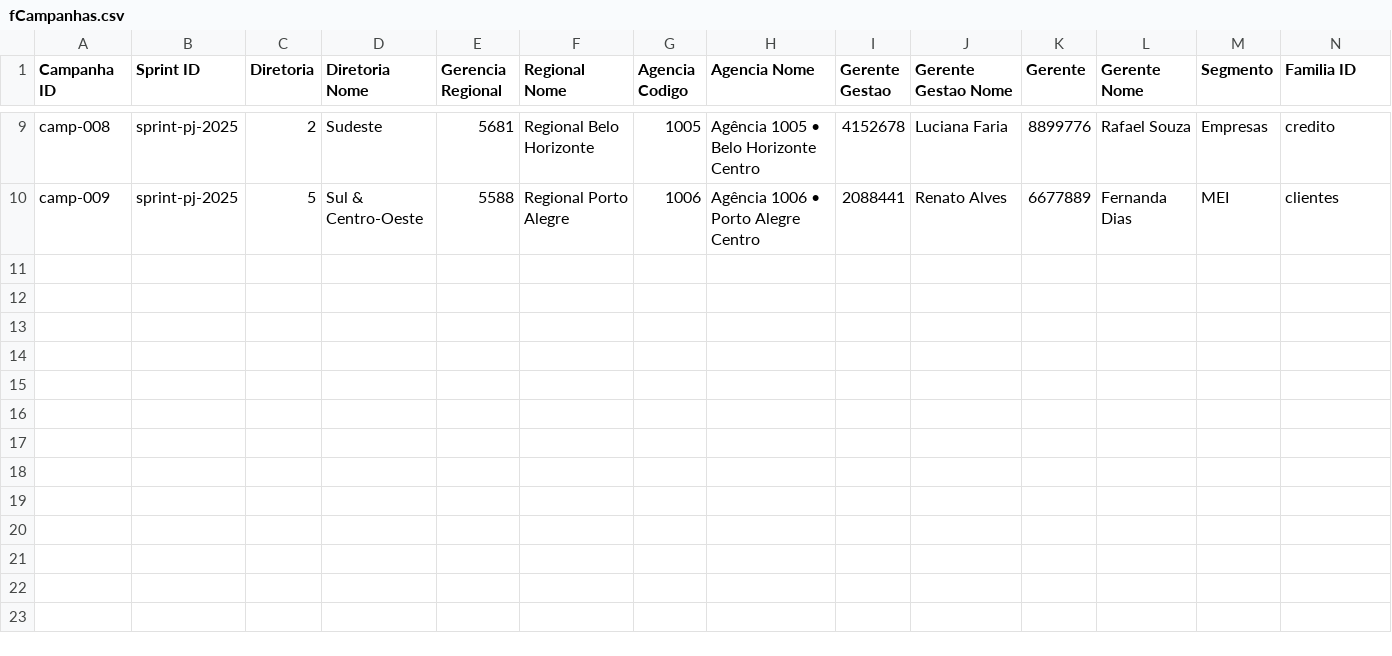
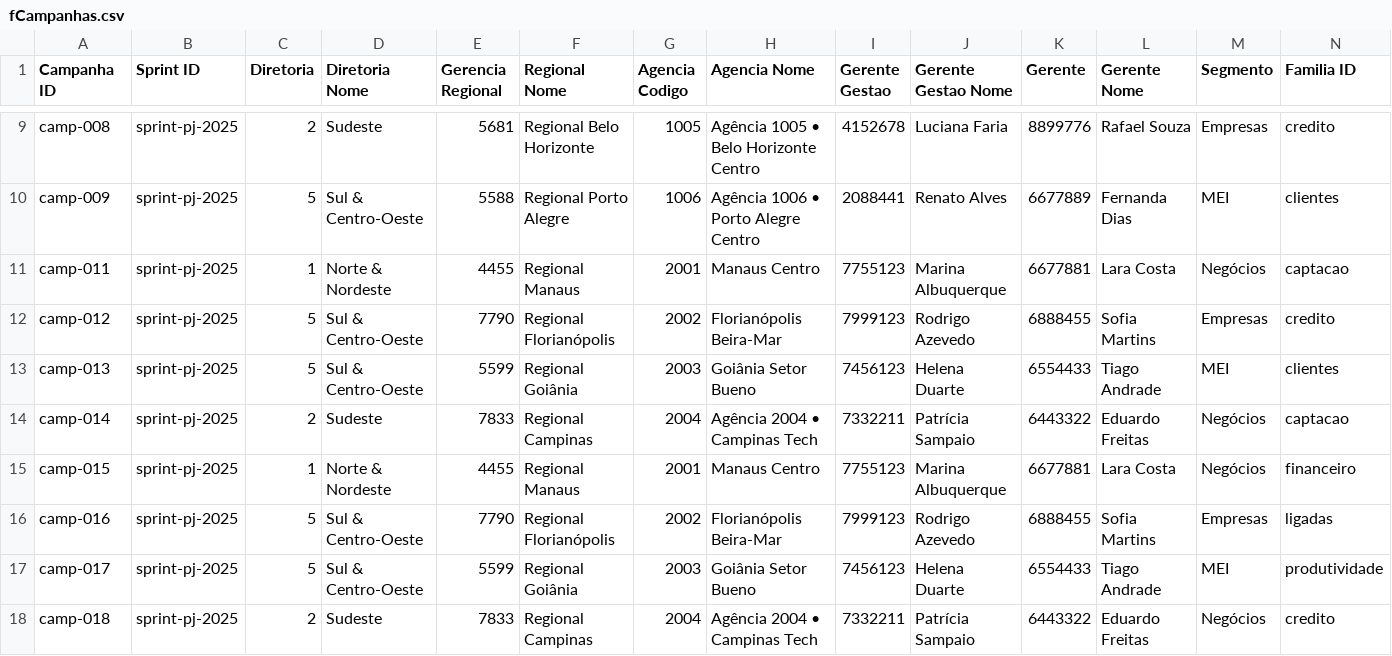
Before and after one commit to ltbastos/pobj3, a CSV file: Bases/fCampanhas.csv, drawn as a sheet; only a part is shown, gaps mark what is left out; rows hold the shown columns only; the diff names each change by its address in the sheet, - before the commit and + after, or states it on an @@ line.

```diff
--- a/Bases/fCampanhas.csv
+++ b/Bases/fCampanhas.csv
+row 11: camp-011 | sprint-pj-2025 | 1 | Norte & Nordeste | 4455 | Regional Manaus | 2001 | Manaus Centro | 7755123 | Marina Albuquerque | 6677881 | Lara Costa | Negócios | captacao
+row 12: camp-012 | sprint-pj-2025 | 5 | Sul & Centro-Oeste | 7790 | Regional Florianópolis | 2002 | Florianópolis Beira-Mar | 7999123 | Rodrigo Azevedo | 6888455 | Sofia Martins | Empresas | credito
+row 13: camp-013 | sprint-pj-2025 | 5 | Sul & Centro-Oeste | 5599 | Regional Goiânia | 2003 | Goiânia Setor Bueno | 7456123 | Helena Duarte | 6554433 | Tiago Andrade | MEI | clientes
+row 14: camp-014 | sprint-pj-2025 | 2 | Sudeste | 7833 | Regional Campinas | 2004 | Agência 2004 • Campinas Tech | 7332211 | Patrícia Sampaio | 6443322 | Eduardo Freitas | Negócios | captacao
+row 15: camp-015 | sprint-pj-2025 | 1 | Norte & Nordeste | 4455 | Regional Manaus | 2001 | Manaus Centro | 7755123 | Marina Albuquerque | 6677881 | Lara Costa | Negócios | financeiro
+row 16: camp-016 | sprint-pj-2025 | 5 | Sul & Centro-Oeste | 7790 | Regional Florianópolis | 2002 | Florianópolis Beira-Mar | 7999123 | Rodrigo Azevedo | 6888455 | Sofia Martins | Empresas | ligadas
+row 17: camp-017 | sprint-pj-2025 | 5 | Sul & Centro-Oeste | 5599 | Regional Goiânia | 2003 | Goiânia Setor Bueno | 7456123 | Helena Duarte | 6554433 | Tiago Andrade | MEI | produtividade
+row 18: camp-018 | sprint-pj-2025 | 2 | Sudeste | 7833 | Regional Campinas | 2004 | Agência 2004 • Campinas Tech | 7332211 | Patrícia Sampaio | 6443322 | Eduardo Freitas | Negócios | credito
```
Also changed, not shown: Bases/fMetas.csv, Bases/fRealizados.csv, 5 other files.
